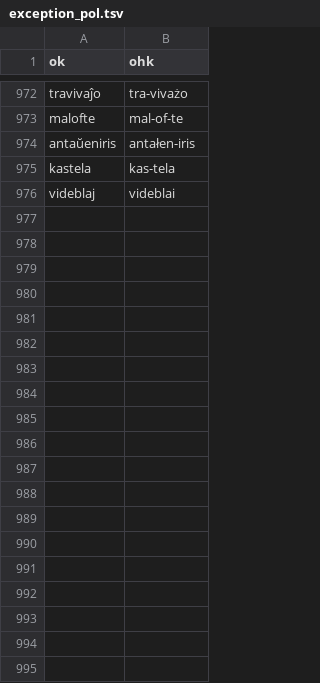
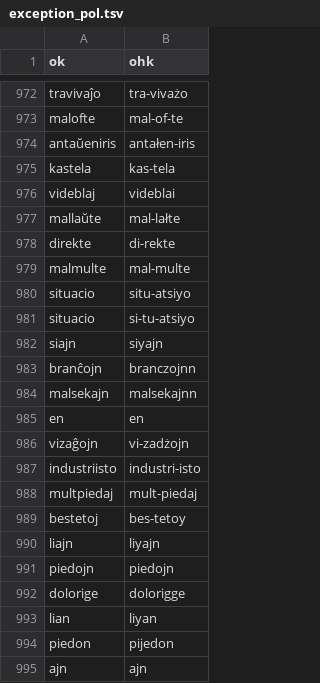
Before and after one commit to masoris/esperanto_tts, a TSV file: exception_pol.tsv, drawn as a sheet; only a part is shown, gaps mark what is left out; the diff covers the shown part only; the diff names each change by its address in the sheet, - before the commit and + after, or states it on an @@ line.

```diff
--- a/exception_pol.tsv
+++ b/exception_pol.tsv
+row 977: mallaŭte | mal-lałte
+row 978: direkte | di-rekte
+row 979: malmulte | mal-multe
+row 980: situacio | situ-atsiyo
+row 981: situacio | si-tu-atsiyo
+row 982: siajn | siyajn
+row 983: branĉojn | branczojnn
+row 984: malsekajn | malsekajnn
+row 985: en | en
+row 986: vizaĝojn | vi-zadżojn
+row 987: industriisto | industri-isto
+row 988: multpiedaj | mult-piedaj
+row 989: bestetoj | bes-tetoy
+row 990: liajn | liyajn
+row 991: piedojn | piedojn
+row 992: dolorige | dolorigge
+row 993: lian | liyan
+row 994: piedon | pijedon
+row 995: ajn | ajn
```
Also changed, not shown: 61 added rows elsewhere in this file, 2 other files.
